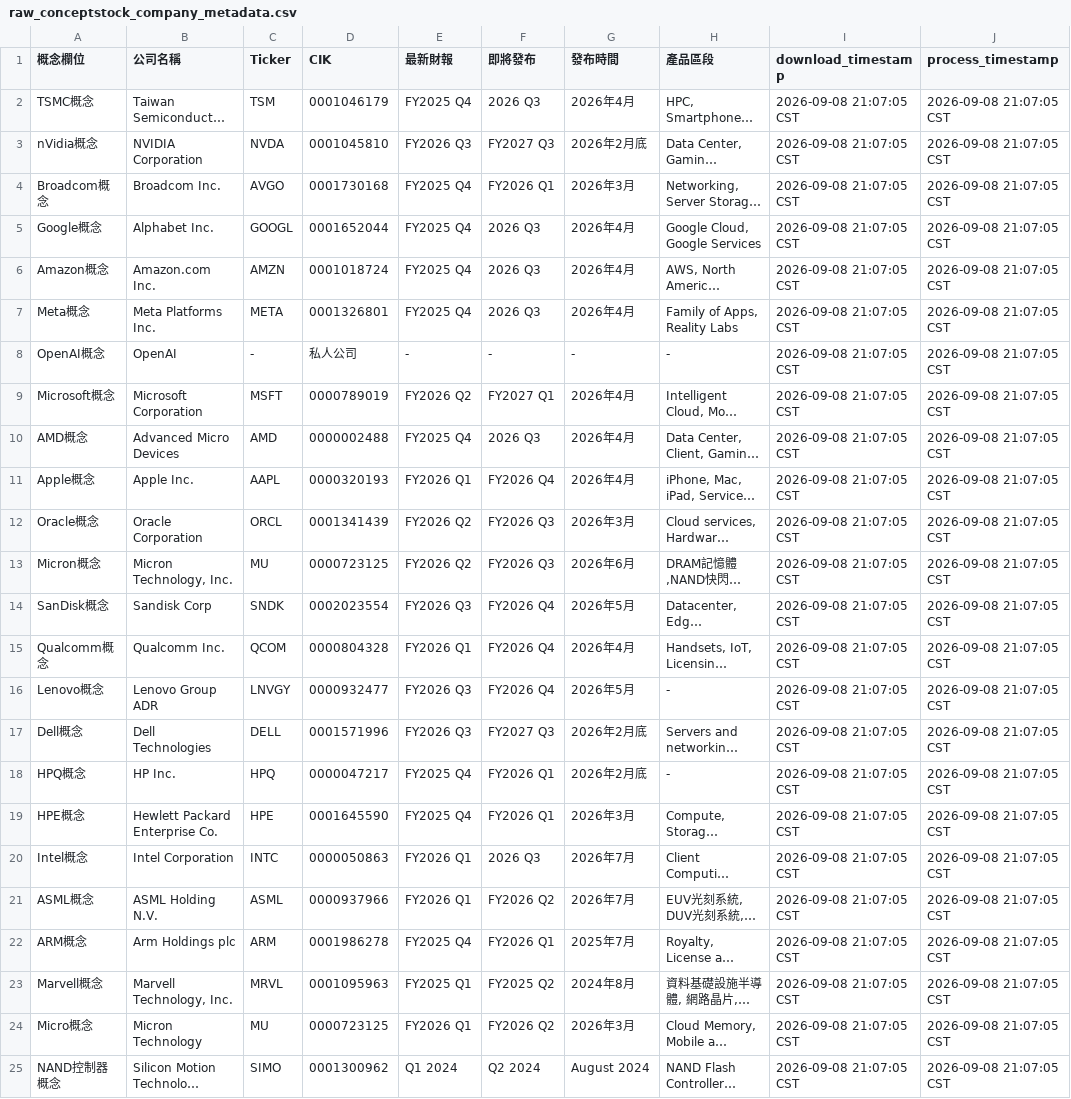
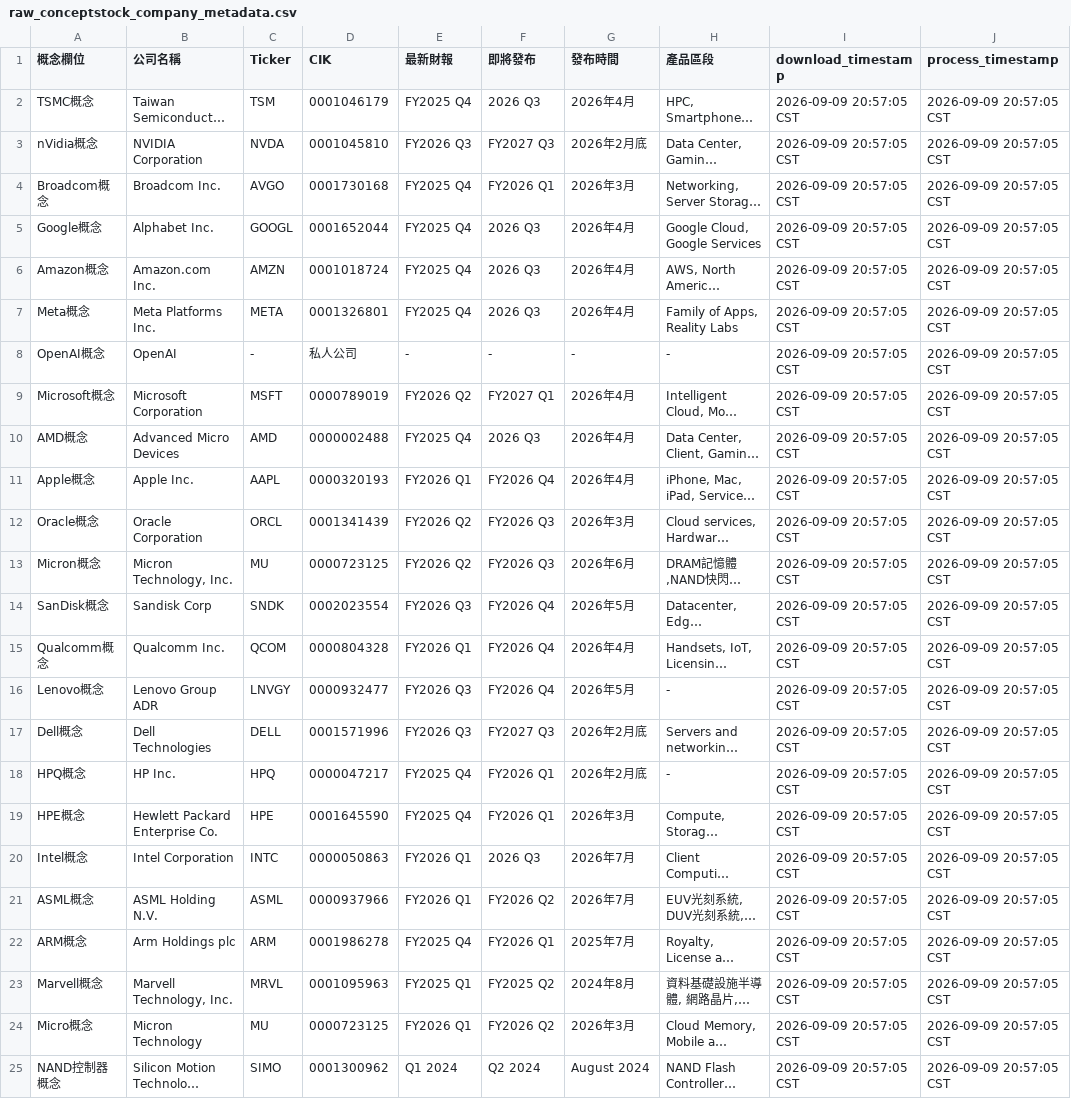
Before and after one commit to wenchiehlee-investment/InvestorEvents, a CSV file: raw_conceptstock_company_metadata.csv, drawn as a sheet; long unchanged cells end in …; the diff names each change by its address in the sheet, - before the commit and + after, or states it on an @@ line.

Commit message:
🔄 synced file(s) with wenchiehlee-investment/ConceptStocks

```diff
--- a/raw_conceptstock_company_metadata.csv
+++ b/raw_conceptstock_company_metadata.csv
-I2:I25 (download_timestamp): 2026-09-08 21:07:05 CST
+I2:I25 (download_timestamp): 2026-09-09 20:57:05 CST
-J2:J25 (process_timestamp): 2026-09-08 21:07:05 CST
+J2:J25 (process_timestamp): 2026-09-09 20:57:05 CST
```
